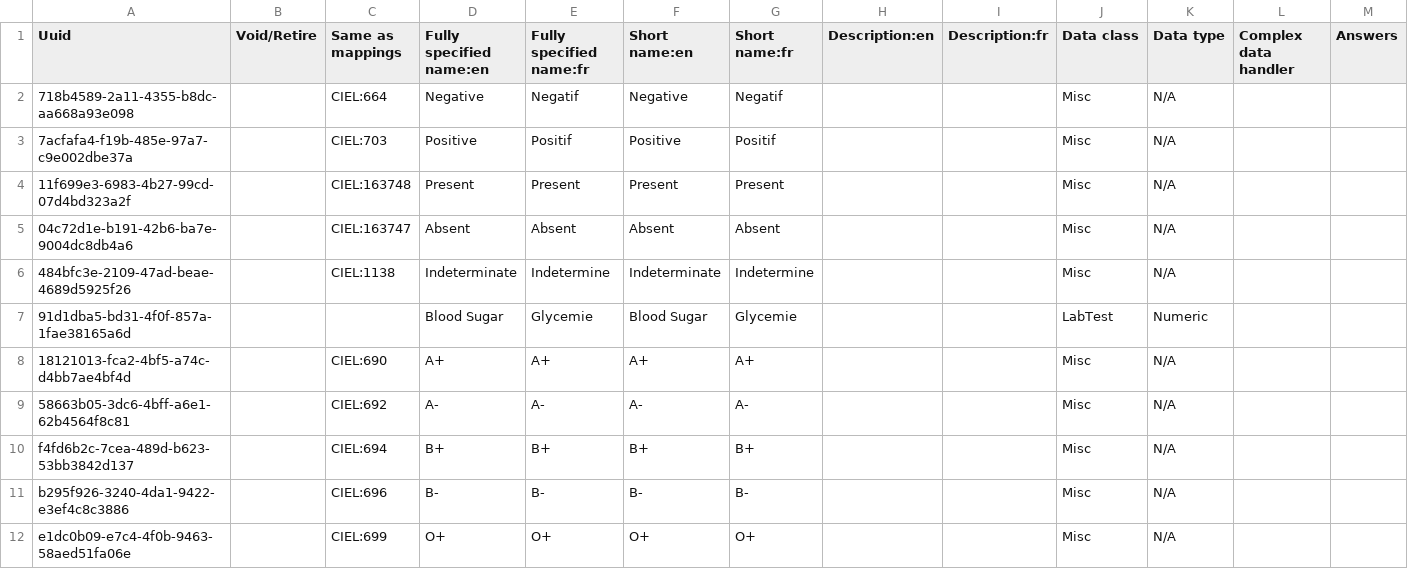
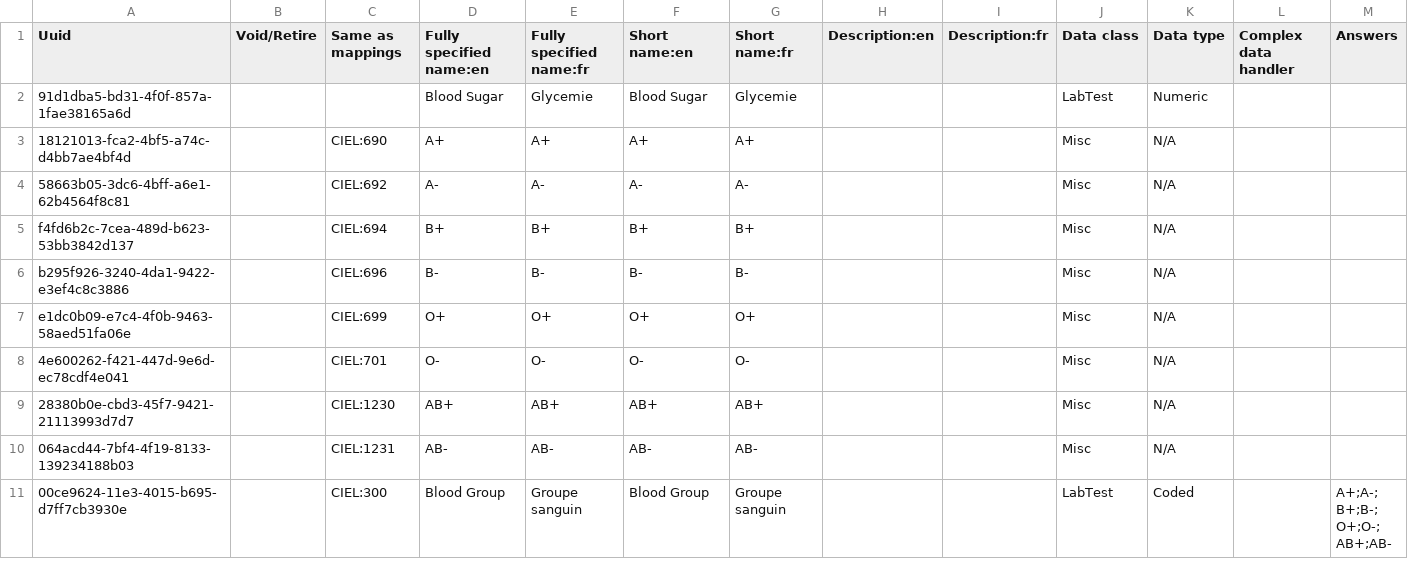
Before and after one commit to mekomsolutions/openmrs-config-haiti, a CSV file: configuration/concepts/lab_tests.csv, drawn as a sheet; only a part is shown; the shorter side is filled out with more unchanged rows; rows hold the shown columns only; the diff names each change by its address in the sheet, - before the commit and + after, or states it on an @@ line.

Commit message:
HSC-89: Enable liquibase configuration at child distro level

```diff
--- a/configuration/concepts/lab_tests.csv
+++ b/configuration/concepts/lab_tests.csv
-row 2: 718b4589-2a11-4355-b8dc-aa668a93e098 |  | CIEL:664 | Negative | Negatif | Negative | Negatif |  |  | Misc | N/A
-row 3: 7acfafa4-f19b-485e-97a7-c9e002dbe37a |  | CIEL:703 | Positive | Positif | Positive | Positif |  |  | Misc | N/A
-row 4: 11f699e3-6983-4b27-99cd-07d4bd323a2f |  | CIEL:163748 | Present | Present | Present | Present |  |  | Misc | N/A
-row 5: 04c72d1e-b191-42b6-ba7e-9004dc8db4a6 |  | CIEL:163747 | Absent | Absent | Absent | Absent |  |  | Misc | N/A
-row 6: 484bfc3e-2109-47ad-beae-4689d5925f26 |  | CIEL:1138 | Indeterminate | Indetermine | Indeterminate | Indetermine |  |  | Misc | N/A
```
Also changed, not shown: configuration/concepts/commons.csv, 2 other files.
